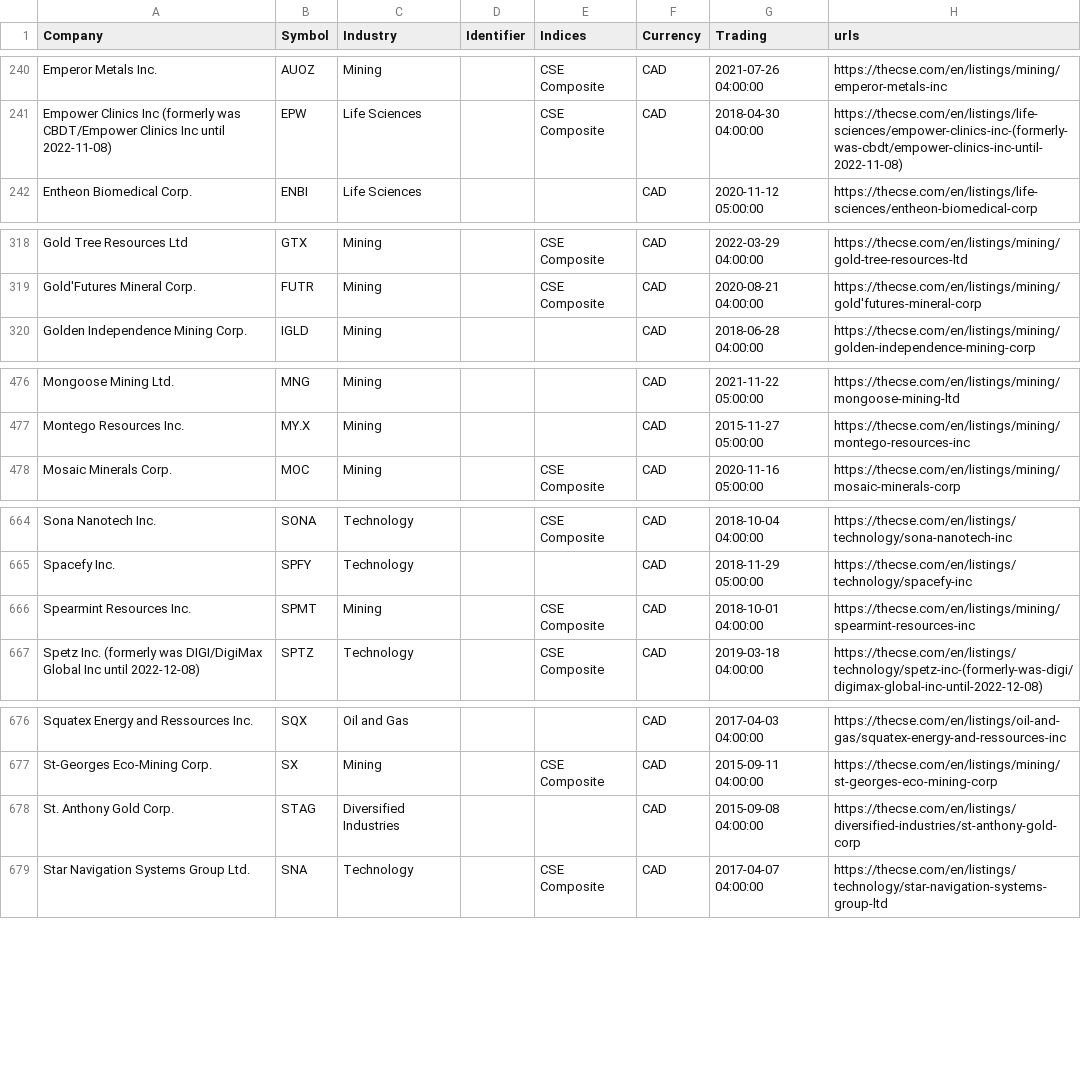
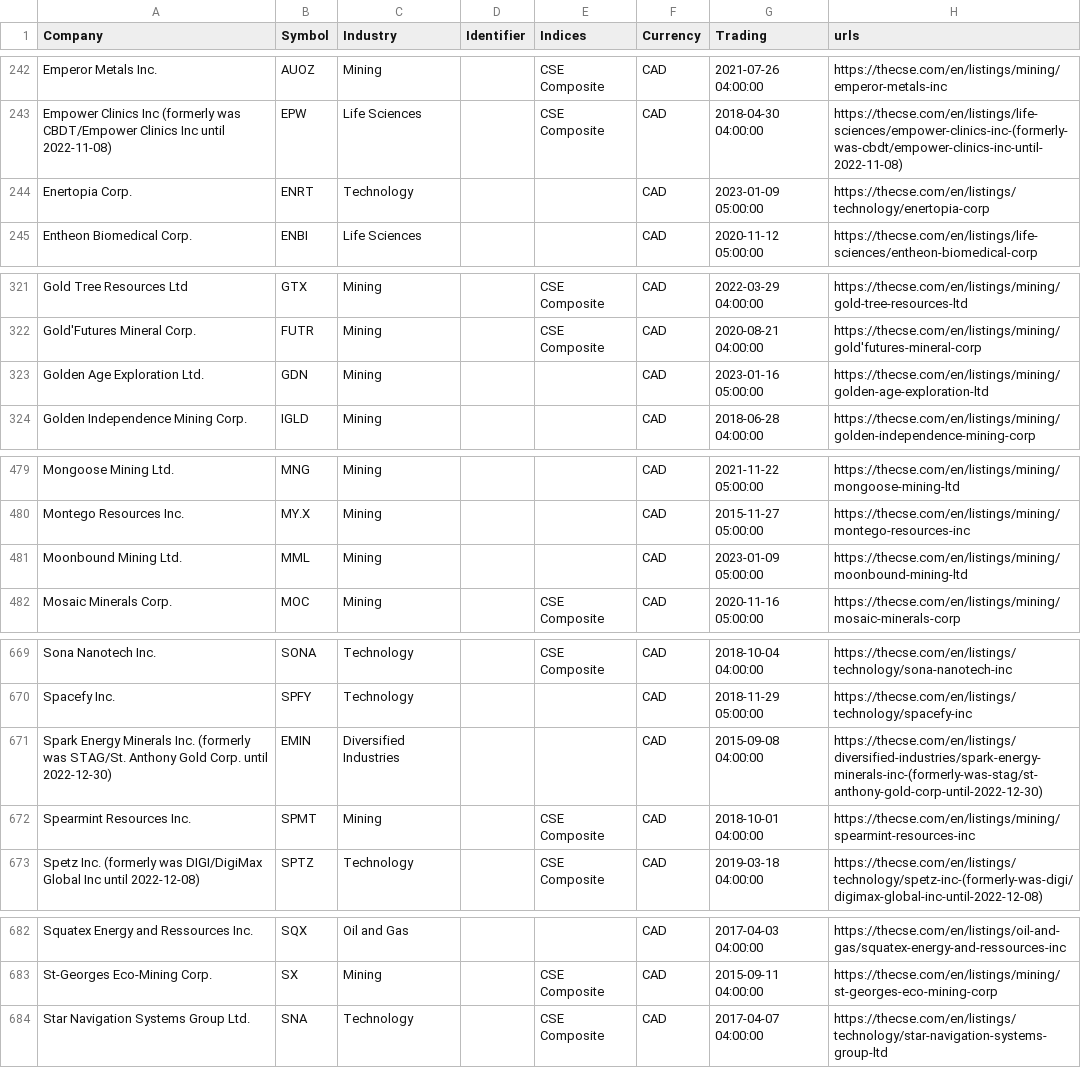
Before and after one commit to FriendlyUser/cad_tickers_list, a CSV file: latest/cse.csv, drawn as a sheet; only a part is shown, gaps mark what is left out; removed rows and columns are numbered as before the commit, all else as after; the diff covers the shown part only; the diff names each change by its address in the sheet, - before the commit and + after, or states it on an @@ line.

```diff
--- a/latest/cse.csv
+++ b/latest/cse.csv
+row 244: Enertopia Corp. | ENRT | Technology |  |  | CAD | 2023-01-09 05:00:00 | https://thecse.com/en/listings/technology/enertopia-corp
+row 323: Golden Age Exploration Ltd. | GDN | Mining |  |  | CAD | 2023-01-16 05:00:00 | https://thecse.com/en/listings/mining/golden-age-exploration-ltd
+row 481: Moonbound Mining Ltd. | MML | Mining |  |  | CAD | 2023-01-09 05:00:00 | https://thecse.com/en/listings/mining/moonbound-mining-ltd
+row 671: Spark Energy Minerals Inc. (formerly was STAG/St. Anthony Gold Corp. until 2022-12-30) | EMIN | Diversified Industries |  |  | CAD | 2015-09-08 04:00:00 | https://thecse.com/en/listings/diversified-industries/spark-energy-minerals-inc-(formerly-was-stag/st-anthony-gold-corp-until-2022-12-30)
-row 678: St. Anthony Gold Corp. | STAG | Diversified Industries |  |  | CAD | 2015-09-08 04:00:00 | https://thecse.com/en/listings/diversified-industries/st-anthony-gold-corp
```
Also changed, not shown: 8 added rows, 6 removed rows and 15 edited cells elsewhere in this file, 29 other files.
